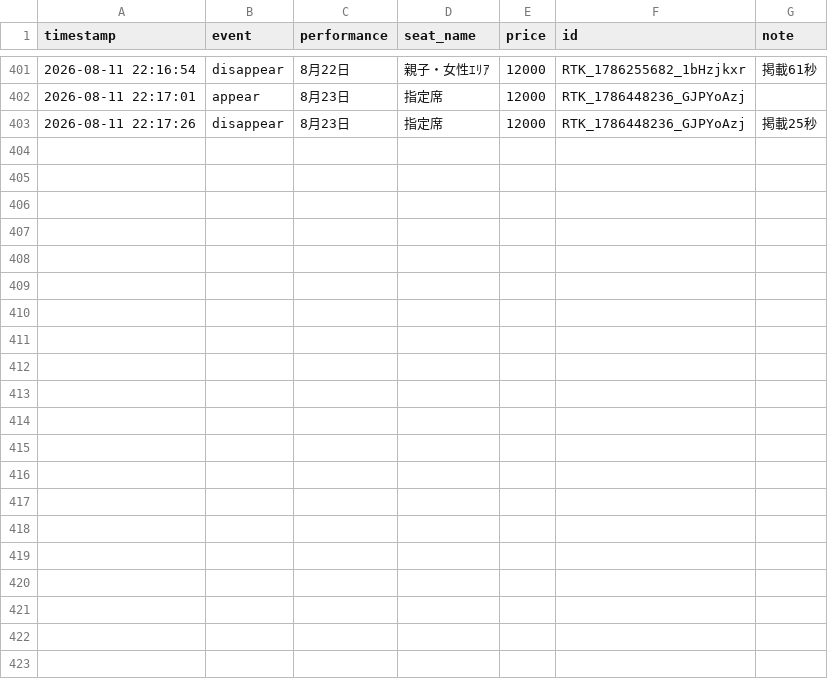
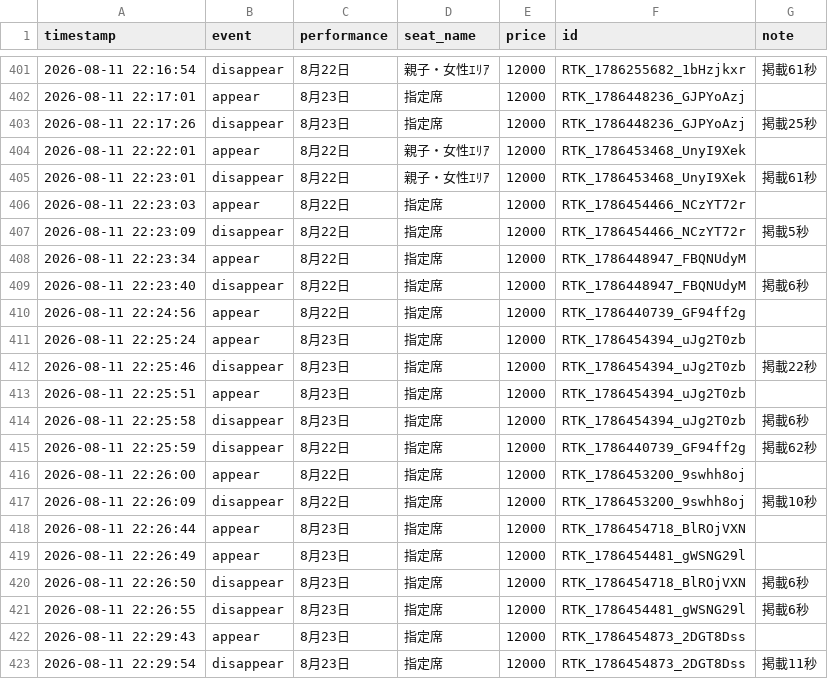
Before and after one commit to dragonballgokou-rose-boop/cursor, a CSV file: ticket-monitor/listings-log.csv, drawn as a sheet; only a part is shown, gaps mark what is left out.

Commit message:
chore: update listings log

```diff
--- a/ticket-monitor/listings-log.csv
+++ b/ticket-monitor/listings-log.csv
@@ -403 +403,21 @@ timestamp,event,performance,seat_name,price,id,note
 "2026-08-11 22:17:26","disappear","8月23日","指定席","12000","RTK_1786448236_GJPYoAzj","掲載25秒"
+"2026-08-11 22:22:01","appear","8月22日","親子・女性ｴﾘｱ","12000","RTK_1786453468_UnyI9Xek",""
+"2026-08-11 22:23:01","disappear","8月22日","親子・女性ｴﾘｱ","12000","RTK_1786453468_UnyI9Xek","掲載61秒"
+"2026-08-11 22:23:03","appear","8月22日","指定席","12000","RTK_1786454466_NCzYT72r",""
+"2026-08-11 22:23:09","disappear","8月22日","指定席","12000","RTK_1786454466_NCzYT72r","掲載5秒"
+"2026-08-11 22:23:34","appear","8月22日","指定席","12000","RTK_1786448947_FBQNUdyM",""
+"2026-08-11 22:23:40","disappear","8月22日","指定席","12000","RTK_1786448947_FBQNUdyM","掲載6秒"
+"2026-08-11 22:24:56","appear","8月22日","指定席","12000","RTK_1786440739_GF94ff2g",""
+"2026-08-11 22:25:24","appear","8月23日","指定席","12000","RTK_1786454394_uJg2T0zb",""
+"2026-08-11 22:25:46","disappear","8月23日","指定席","12000","RTK_1786454394_uJg2T0zb","掲載22秒"
+"2026-08-11 22:25:51","appear","8月23日","指定席","12000","RTK_1786454394_uJg2T0zb",""
+"2026-08-11 22:25:58","disappear","8月23日","指定席","12000","RTK_1786454394_uJg2T0zb","掲載6秒"
+"2026-08-11 22:25:59","disappear","8月22日","指定席","12000","RTK_1786440739_GF94ff2g","掲載62秒"
+"2026-08-11 22:26:00","appear","8月22日","指定席","12000","RTK_1786453200_9swhh8oj",""
+"2026-08-11 22:26:09","disappear","8月22日","指定席","12000","RTK_1786453200_9swhh8oj","掲載10秒"
+"2026-08-11 22:26:44","appear","8月23日","指定席","12000","RTK_1786454718_BlROjVXN",""
+"2026-08-11 22:26:49","appear","8月23日","指定席","12000","RTK_1786454481_gWSNG29l",""
+"2026-08-11 22:26:50","disappear","8月23日","指定席","12000","RTK_1786454718_BlROjVXN","掲載6秒"
+"2026-08-11 22:26:55","disappear","8月23日","指定席","12000","RTK_1786454481_gWSNG29l","掲載6秒"
+"2026-08-11 22:29:43","appear","8月23日","指定席","12000","RTK_1786454873_2DGT8Dss",""
+"2026-08-11 22:29:54","disappear","8月23日","指定席","12000","RTK_1786454873_2DGT8Dss","掲載11秒"
```
